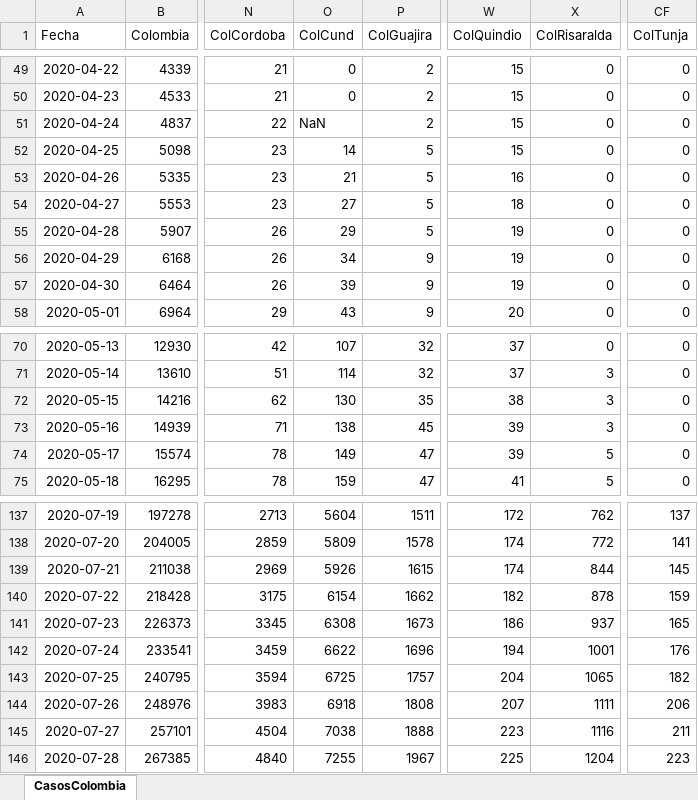
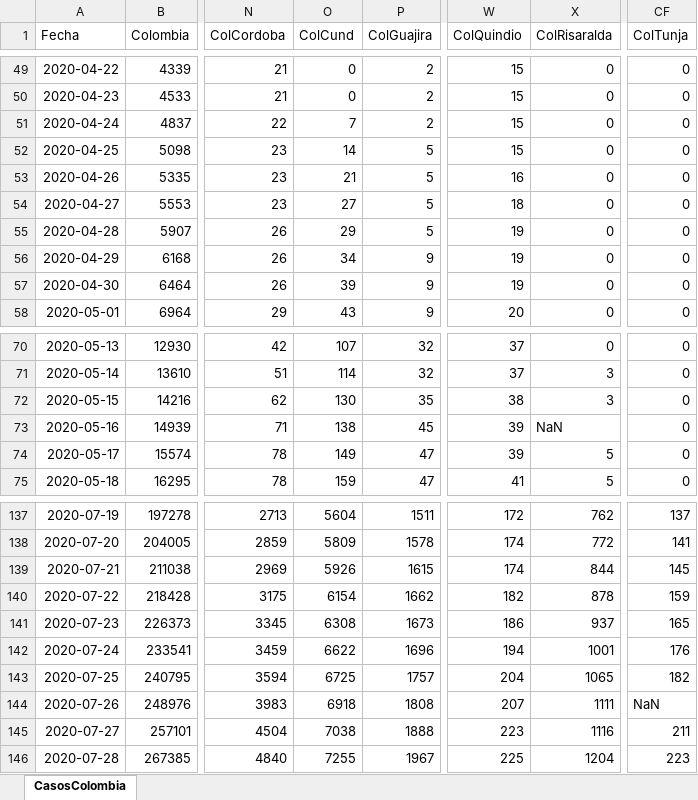
Before and after one commit to 1Alacer/covid, an Excel workbook: CasosColombia.xlsx, sheet CasosColombia, drawn as a sheet; only a part is shown, gaps mark what is left out; values as stored, in another font and other column widths than the file's, no borders; the diff covers the shown part only; the diff names each change by its address in the sheet, - before the commit and + after, or states it on an @@ line.

```diff
--- a/CasosColombia.xlsx (sheet CasosColombia)
+++ b/CasosColombia.xlsx (sheet CasosColombia)
-O51 (ColCund): NaN
+O51 (ColCund): 7
-X73 (ColRisaralda): 3
+X73 (ColRisaralda): NaN
-CF144 (ColTunja): 206
+CF144 (ColTunja): NaN
```
Also changed, not shown: 1 added row and 7 edited cells elsewhere in this sheet, 1 other file.
